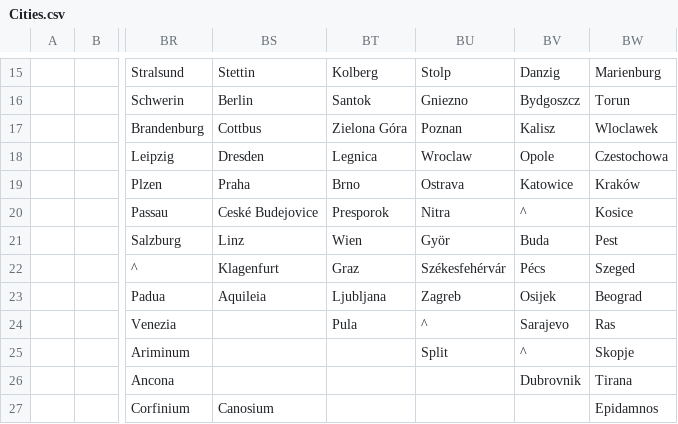
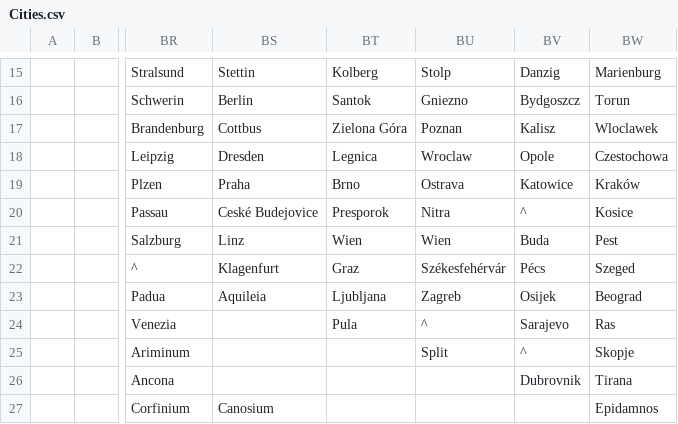
Before and after one commit to proompter-deluxe/Dawn-of-Civilization, a CSV file: Assets/Maps/Cities.csv, drawn as a sheet; only a part is shown, gaps mark what is left out; the diff names each change by its address in the sheet, - before the commit and + after, or states it on an @@ line.

Commit message:
Rename current Vienna location back to Wien

```diff
--- a/Assets/Maps/Cities.csv
+++ b/Assets/Maps/Cities.csv
-BU21: Györ
+BU21: Wien
```
Also changed, not shown: 1 other file.
